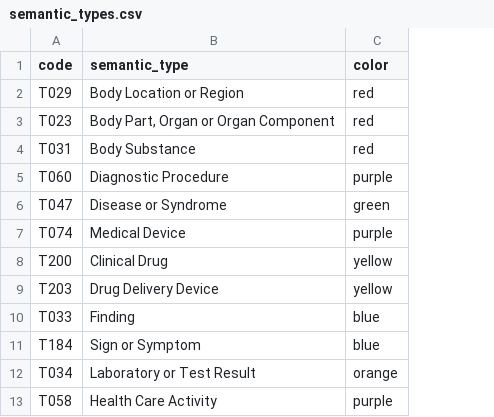
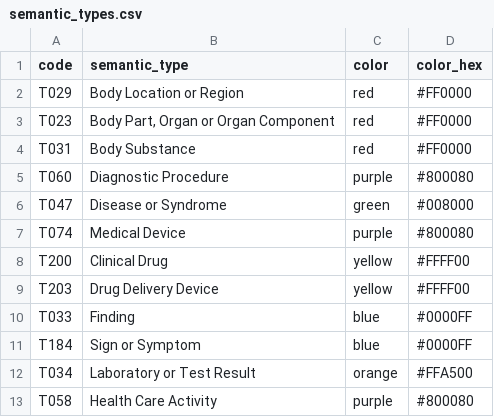
Before and after one commit to drdevinhopkins/medical-spacy, a CSV file: semantic_types.csv, drawn as a sheet; only a part is shown; the diff names each change by its address in the sheet, - before the commit and + after, or states it on an @@ line.

Commit message:
Add files via upload

```diff
--- a/semantic_types.csv
+++ b/semantic_types.csv
+column D (color_hex), rows 2-13: #FF0000 | #FF0000 | #FF0000 | #800080 | #008000 | #800080 | #FFFF00 | #FFFF00 | #0000FF | #0000FF | #FFA500 | #800080
```
